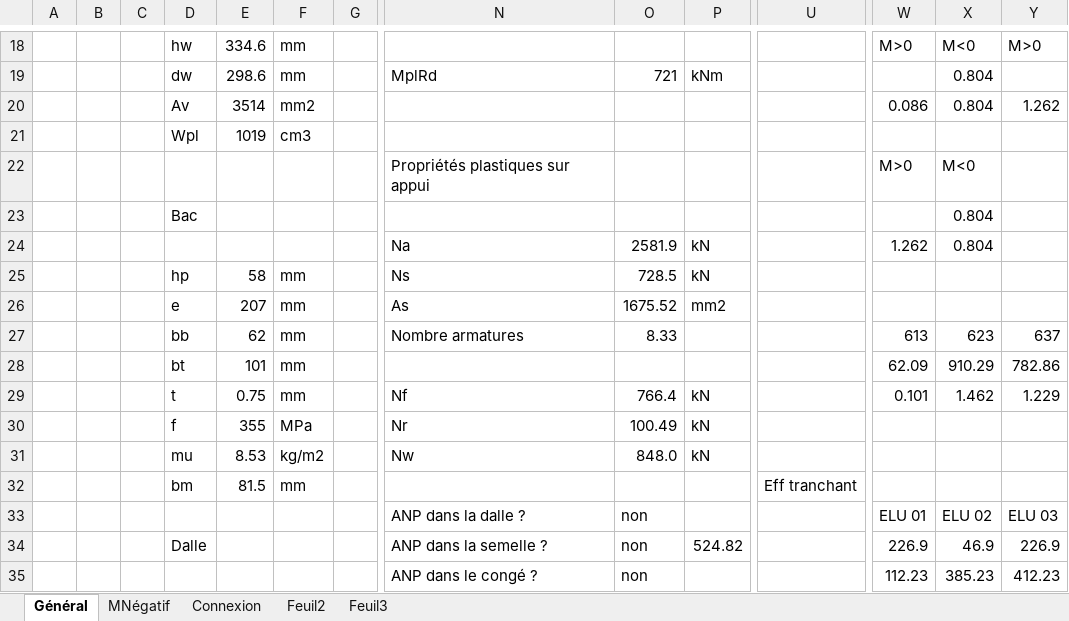
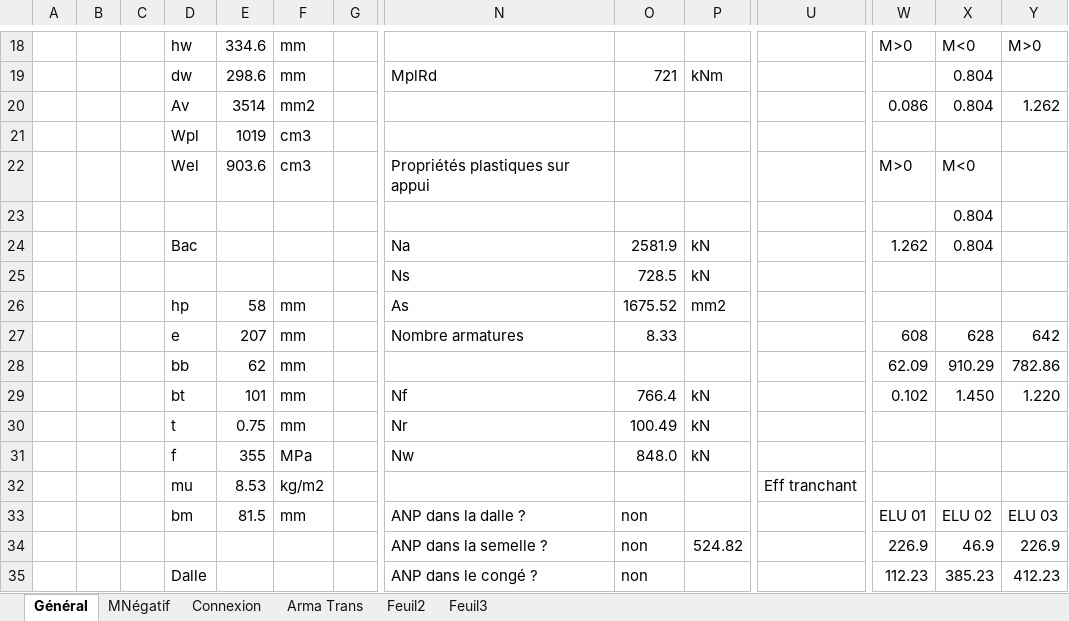
Before and after one commit to pomartin-cticm/ABCPMX, an Excel workbook: Manuel Validation/CAS C05/TEST C05.xlsx, sheet Général, drawn as a sheet; only a part is shown, gaps mark what is left out; values as stored, in another font and other column widths than the file's, no cell formats; removed rows and columns are numbered as before the commit, all else as after; rows hold the shown columns only; the diff covers the shown part only; the diff names each change by its address in the sheet, - before the commit and + after, or states it on an @@ line.

```diff
--- a/Manuel Validation/CAS C05/TEST C05.xlsx (sheet Général)
+++ b/Manuel Validation/CAS C05/TEST C05.xlsx (sheet Général)
+sheet tab: Arma Trans
-D22: (empty)
+D22: Wel
-E22: (empty)
+E22: 903.6
-F22: (empty)
+F22: cm3
-D23: Bac
+D23: (empty)
-D24: (empty)
+D24: Bac
-D25: hp
+D25: (empty)
-E25: 58
+E25: (empty)
-F25: mm
+F25: (empty)
-D26: e
+D26: hp
-E26: 207
+E26: 58
-D27: bb
+D27: e
-E27: 62
+E27: 207
-W27: 613
+W27: 608
-X27: 623
+X27: 628
-Y27: 637
+Y27: 642
-D28: bt
+D28: bb
-E28: 101
+E28: 62
-row 29:  |  |  | t | 0.75 | mm |  | Nf | 766.4 | kN |  | 0.101 | 1.462 | 1.229
+row 29:  |  |  | bt | 101 | mm |  | Nf | 766.4 | kN |  | 0.102 | 1.450 | 1.220
+row 30:  |  |  | t | 0.75 | mm |  | Nr | 100.49 | kN
-N31: Nr
+N31: Nw
-O31: 100.49
+O31: 848.0
-row 31:  |  |  | mu | 8.53 | kg/m2 |  | Nw | 848.0 | kN
-row 32:  |  |  | bm | 81.5 | mm |  |  |  |  | Eff tranchant
+row 32:  |  |  | mu | 8.53 | kg/m2 |  |  |  |  | Eff tranchant
-D33: (empty)
+D33: bm
-E33: (empty)
+E33: 81.5
-F33: (empty)
+F33: mm
-D34: Dalle
+D34: (empty)
-D35: (empty)
+D35: Dalle
```
Also changed, not shown: 22 edited cells elsewhere in this sheet, sheet Connexion, cell formats, charts or pictures, 35 other files.
